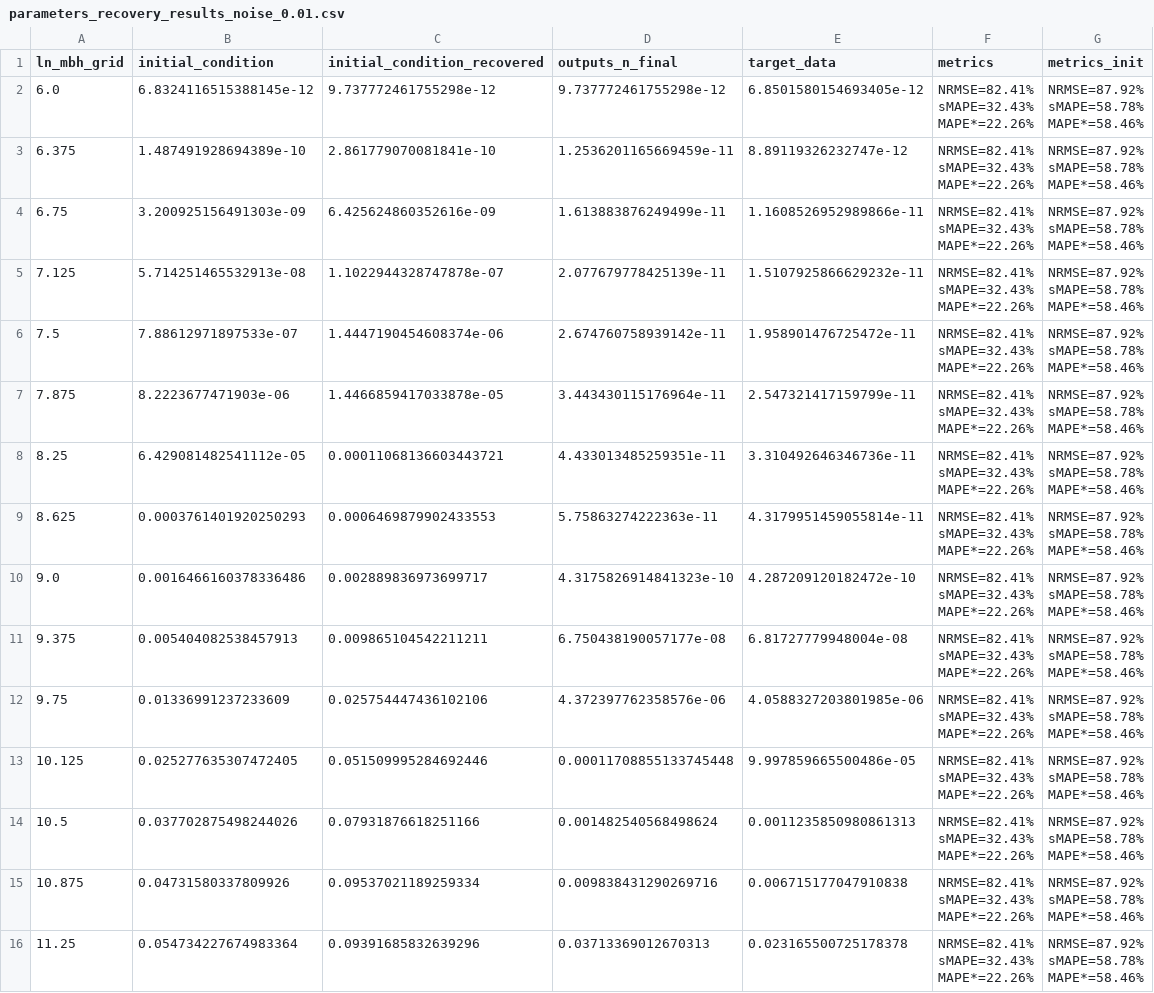
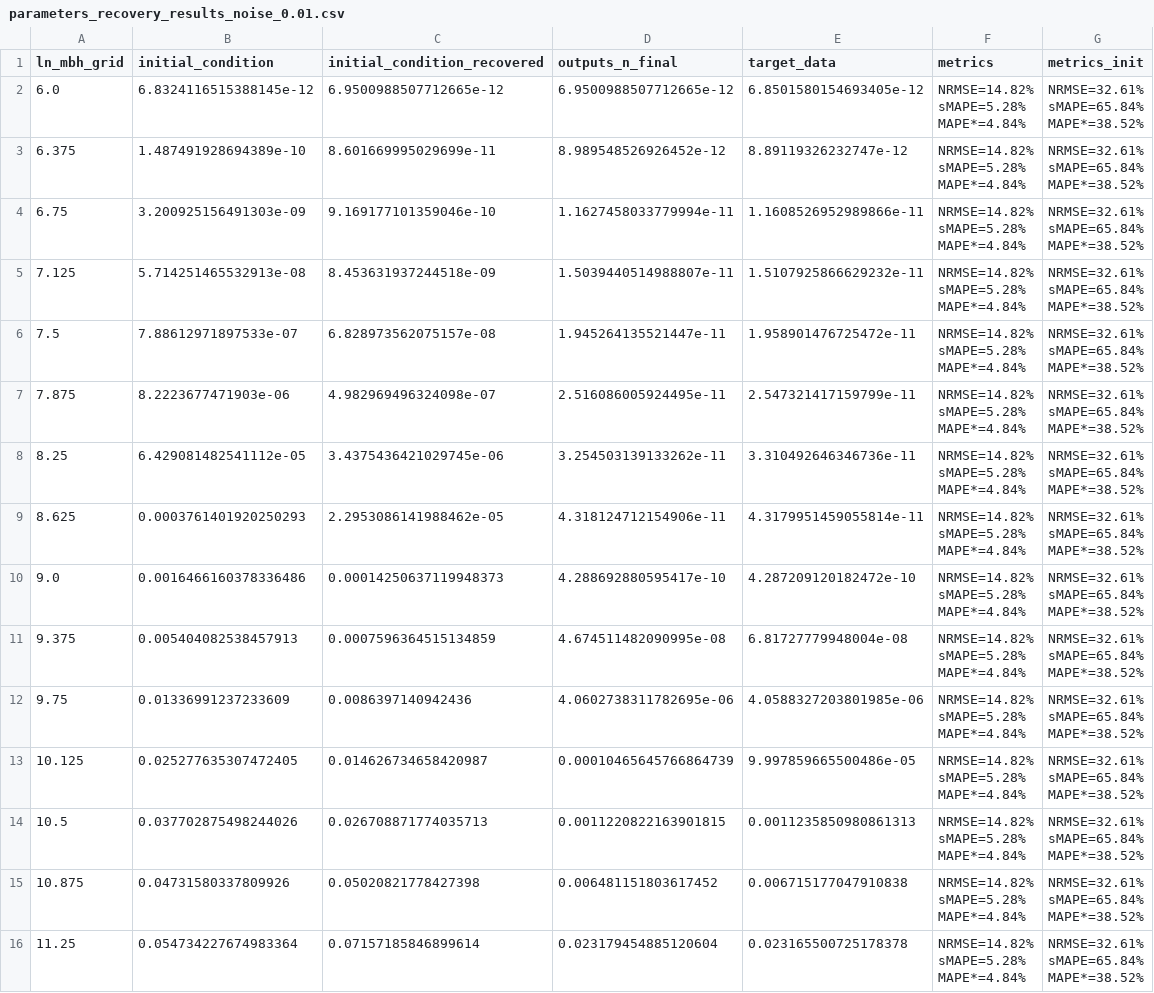
Before and after one commit to eduardopereira-inpe/starforge2, a CSV file: notebooks/results/parameters_recovery_results_noise_0.01.csv, drawn as a sheet; only a part is shown; the diff covers the shown part only.

```diff
--- a/notebooks/results/parameters_recovery_results_noise_0.01.csv
+++ b/notebooks/results/parameters_recovery_results_noise_0.01.csv
@@ -1,76 +1,76 @@
 ln_mbh_grid,initial_condition,initial_condition_recovered,outputs_n_final,target_data,metrics,metrics_init
-6.0,6.8324116515388145e-12,9.737772461755298e-12,9.737772461755298e-12,6.8501580154693405e-12,"NRMSE=82.41%
-sMAPE=32.43%
-MAPE*=22.26%","NRMSE=87.92%
-sMAPE=58.78%
-MAPE*=58.46%"
-6.375,1.487491928694389e-10,2.861779070081841e-10,1.2536201165669459e-11,8.89119326232747e-12,"NRMSE=82.41%
-sMAPE=32.43%
-MAPE*=22.26%","NRMSE=87.92%
-sMAPE=58.78%
-MAPE*=58.46%"
-6.75,3.200925156491303e-09,6.425624860352616e-09,1.613883876249499e-11,1.1608526952989866e-11,"NRMSE=82.41%
-sMAPE=32.43%
-MAPE*=22.26%","NRMSE=87.92%
-sMAPE=58.78%
-MAPE*=58.46%"
-7.125,5.714251465532913e-08,1.1022944328747878e-07,2.077679778425139e-11,1.5107925866629232e-11,"NRMSE=82.41%
-sMAPE=32.43%
-MAPE*=22.26%","NRMSE=87.92%
-sMAPE=58.78%
-MAPE*=58.46%"
-7.5,7.88612971897533e-07,1.4447190454608374e-06,2.674760758939142e-11,1.958901476725472e-11,"NRMSE=82.41%
-sMAPE=32.43%
-MAPE*=22.26%","NRMSE=87.92%
-sMAPE=58.78%
-MAPE*=58.46%"
-7.875,8.2223677471903e-06,1.4466859417033878e-05,3.443430115176964e-11,2.547321417159799e-11,"NRMSE=82.41%
-sMAPE=32.43%
-MAPE*=22.26%","NRMSE=87.92%
-sMAPE=58.78%
-MAPE*=58.46%"
-8.25,6.429081482541112e-05,0.00011068136603443721,4.433013485259351e-11,3.310492646346736e-11,"NRMSE=82.41%
-sMAPE=32.43%
-MAPE*=22.26%","NRMSE=87.92%
-sMAPE=58.78%
-MAPE*=58.46%"
-8.625,0.0003761401920250293,0.0006469879902433553,5.75863274222363e-11,4.3179951459055814e-11,"NRMSE=82.41%
-sMAPE=32.43%
-MAPE*=22.26%","NRMSE=87.92%
-sMAPE=58.78%
-MAPE*=58.46%"
-9.0,0.0016466160378336486,0.002889836973699717,4.3175826914841323e-10,4.287209120182472e-10,"NRMSE=82.41%
-sMAPE=32.43%
-MAPE*=22.26%","NRMSE=87.92%
-sMAPE=58.78%
-MAPE*=58.46%"
-9.375,0.005404082538457913,0.009865104542211211,6.750438190057177e-08,6.81727779948004e-08,"NRMSE=82.41%
-sMAPE=32.43%
-MAPE*=22.26%","NRMSE=87.92%
-sMAPE=58.78%
-MAPE*=58.46%"
-9.75,0.01336991237233609,0.025754447436102106,4.372397762358576e-06,4.0588327203801985e-06,"NRMSE=82.41%
-sMAPE=32.43%
-MAPE*=22.26%","NRMSE=87.92%
-sMAPE=58.78%
-MAPE*=58.46%"
-10.125,0.025277635307472405,0.051509995284692446,0.00011708855133745448,9.997859665500486e-05,"NRMSE=82.41%
-sMAPE=32.43%
-MAPE*=22.26%","NRMSE=87.92%
-sMAPE=58.78%
-MAPE*=58.46%"
-10.5,0.037702875498244026,0.07931876618251166,0.001482540568498624,0.0011235850980861313,"NRMSE=82.41%
-sMAPE=32.43%
-MAPE*=22.26%","NRMSE=87.92%
-sMAPE=58.78%
-MAPE*=58.46%"
-10.875,0.04731580337809926,0.09537021189259334,0.009838431290269716,0.006715177047910838,"NRMSE=82.41%
-sMAPE=32.43%
-MAPE*=22.26%","NRMSE=87.92%
-sMAPE=58.78%
-MAPE*=58.46%"
-11.25,0.054734227674983364,0.09391685832639296,0.03713369012670313,0.023165500725178378,"NRMSE=82.41%
-sMAPE=32.43%
-MAPE*=22.26%","NRMSE=87.92%
-sMAPE=58.78%
-MAPE*=58.46%"
+6.0,6.8324116515388145e-12,6.9500988507712665e-12,6.9500988507712665e-12,6.8501580154693405e-12,"NRMSE=14.82%
+sMAPE=5.28%
+MAPE*=4.84%","NRMSE=32.61%
+sMAPE=65.84%
+MAPE*=38.52%"
+6.375,1.487491928694389e-10,8.601669995029699e-11,8.989548526926452e-12,8.89119326232747e-12,"NRMSE=14.82%
+sMAPE=5.28%
+MAPE*=4.84%","NRMSE=32.61%
+sMAPE=65.84%
+MAPE*=38.52%"
+6.75,3.200925156491303e-09,9.169177101359046e-10,1.1627458033779994e-11,1.1608526952989866e-11,"NRMSE=14.82%
+sMAPE=5.28%
+MAPE*=4.84%","NRMSE=32.61%
+sMAPE=65.84%
+MAPE*=38.52%"
+7.125,5.714251465532913e-08,8.453631937244518e-09,1.5039440514988807e-11,1.5107925866629232e-11,"NRMSE=14.82%
+sMAPE=5.28%
+MAPE*=4.84%","NRMSE=32.61%
+sMAPE=65.84%
+MAPE*=38.52%"
+7.5,7.88612971897533e-07,6.828973562075157e-08,1.945264135521447e-11,1.958901476725472e-11,"NRMSE=14.82%
+sMAPE=5.28%
+MAPE*=4.84%","NRMSE=32.61%
+sMAPE=65.84%
+MAPE*=38.52%"
+7.875,8.2223677471903e-06,4.982969496324098e-07,2.516086005924495e-11,2.547321417159799e-11,"NRMSE=14.82%
+sMAPE=5.28%
+MAPE*=4.84%","NRMSE=32.61%
+sMAPE=65.84%
+MAPE*=38.52%"
+8.25,6.429081482541112e-05,3.4375436421029745e-06,3.254503139133262e-11,3.310492646346736e-11,"NRMSE=14.82%
+sMAPE=5.28%
+MAPE*=4.84%","NRMSE=32.61%
+sMAPE=65.84%
+MAPE*=38.52%"
+8.625,0.0003761401920250293,2.2953086141988462e-05,4.318124712154906e-11,4.3179951459055814e-11,"NRMSE=14.82%
+sMAPE=5.28%
+MAPE*=4.84%","NRMSE=32.61%
+sMAPE=65.84%
+MAPE*=38.52%"
+9.0,0.0016466160378336486,0.00014250637119948373,4.288692880595417e-10,4.287209120182472e-10,"NRMSE=14.82%
+sMAPE=5.28%
+MAPE*=4.84%","NRMSE=32.61%
+sMAPE=65.84%
+MAPE*=38.52%"
+9.375,0.005404082538457913,0.0007596364515134859,4.674511482090995e-08,6.81727779948004e-08,"NRMSE=14.82%
+sMAPE=5.28%
+MAPE*=4.84%","NRMSE=32.61%
+sMAPE=65.84%
+MAPE*=38.52%"
+9.75,0.01336991237233609,0.0086397140942436,4.0602738311782695e-06,4.0588327203801985e-06,"NRMSE=14.82%
+sMAPE=5.28%
+MAPE*=4.84%","NRMSE=32.61%
+sMAPE=65.84%
+MAPE*=38.52%"
+10.125,0.025277635307472405,0.014626734658420987,0.00010465645766864739,9.997859665500486e-05,"NRMSE=14.82%
+sMAPE=5.28%
+MAPE*=4.84%","NRMSE=32.61%
+sMAPE=65.84%
+MAPE*=38.52%"
+10.5,0.037702875498244026,0.026708871774035713,0.0011220822163901815,0.0011235850980861313,"NRMSE=14.82%
+sMAPE=5.28%
+MAPE*=4.84%","NRMSE=32.61%
+sMAPE=65.84%
+MAPE*=38.52%"
+10.875,0.04731580337809926,0.05020821778427398,0.006481151803617452,0.006715177047910838,"NRMSE=14.82%
+sMAPE=5.28%
+MAPE*=4.84%","NRMSE=32.61%
+sMAPE=65.84%
+MAPE*=38.52%"
+11.25,0.054734227674983364,0.07157185846899614,0.023179454885120604,0.023165500725178378,"NRMSE=14.82%
+sMAPE=5.28%
+MAPE*=4.84%","NRMSE=32.61%
+sMAPE=65.84%
+MAPE*=38.52%"
```
Also changed, not shown: 40 edited cells elsewhere in this file, notebooks/results/monte_carlo_parameter_recover_results.csv, notebooks/results/parameters_recovery_results_noise_0.03.csv, 50 other files.
